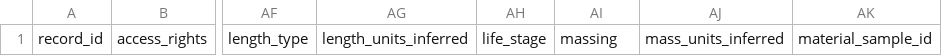
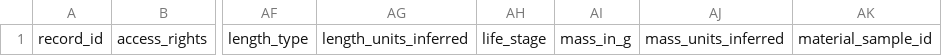
Before and after one commit to algilliland/ovt-data-pipeline, a CSV file: config/headers.csv, drawn as a sheet; only a part is shown, gaps mark what is left out; the diff names each change by its address in the sheet, - before the commit and + after, or states it on an @@ line.

Commit message:
AbstractPreprocessor updated for vert data

```diff
--- a/config/headers.csv
+++ b/config/headers.csv
-AI1: massing
+AI1: mass_in_g
```
Also changed, not shown: 2 other files.
